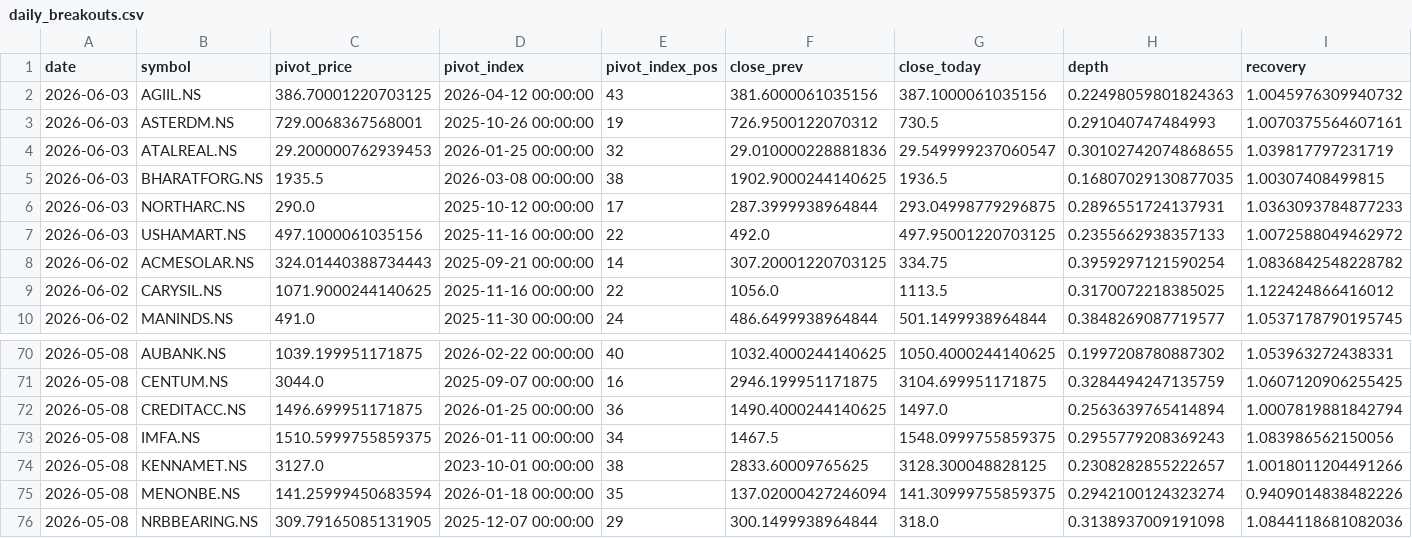
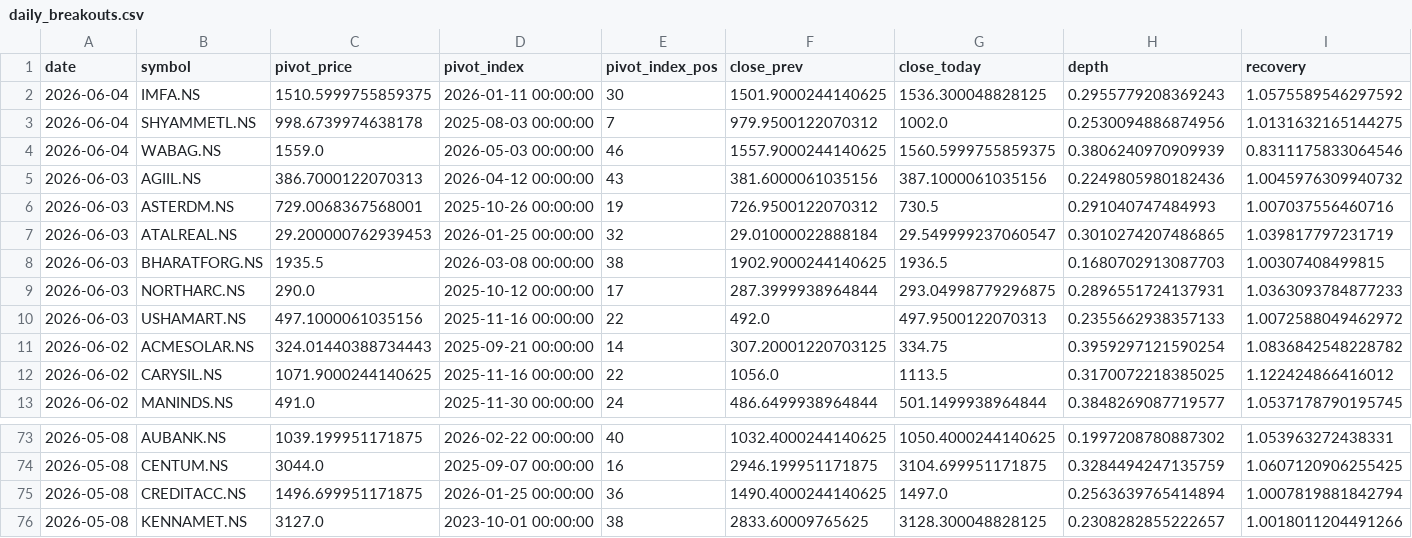
Before and after one commit to praveenyadav61/strategies, a CSV file: data/daily_breakouts.csv, drawn as a sheet; only a part is shown, gaps mark what is left out; the shorter side is filled out with more unchanged rows; removed rows and columns are numbered as before the commit, all else as after; rows hold the shown columns only; the diff names each change by its address in the sheet, - before the commit and + after, or states it on an @@ line.

```diff
--- a/data/daily_breakouts.csv
+++ b/data/daily_breakouts.csv
+row 2: 2026-06-04 | IMFA.NS | 1510.5999755859375 | 2026-01-11 00:00:00 | 30 | 1501.9000244140625 | 1536.300048828125 | 0.2955779208369243 | 1.0575589546297592
+row 3: 2026-06-04 | SHYAMMETL.NS | 998.6739974638178 | 2025-08-03 00:00:00 | 7 | 979.9500122070312 | 1002.0 | 0.2530094886874956 | 1.0131632165144275
+row 4: 2026-06-04 | WABAG.NS | 1559.0 | 2026-05-03 00:00:00 | 46 | 1557.9000244140625 | 1560.5999755859375 | 0.3806240970909939 | 0.8311175833064546
-C5 (pivot_price): 386.70001220703125
+C5 (pivot_price): 386.7000122070313
-H5 (depth): 0.22498059801824363
+H5 (depth): 0.2249805980182436
-I6 (recovery): 1.0070375564607161
+I6 (recovery): 1.007037556460716
-F7 (close_prev): 29.010000228881836
+F7 (close_prev): 29.01000022888184
-H7 (depth): 0.30102742074868655
+H7 (depth): 0.3010274207486865
-H8 (depth): 0.16807029130877035
+H8 (depth): 0.1680702913087703
-G10 (close_today): 497.95001220703125
+G10 (close_today): 497.9500122070313
-row 73: 2026-05-08 | IMFA.NS | 1510.5999755859375 | 2026-01-11 00:00:00 | 34 | 1467.5 | 1548.0999755859375 | 0.2955779208369243 | 1.083986562150056
```
